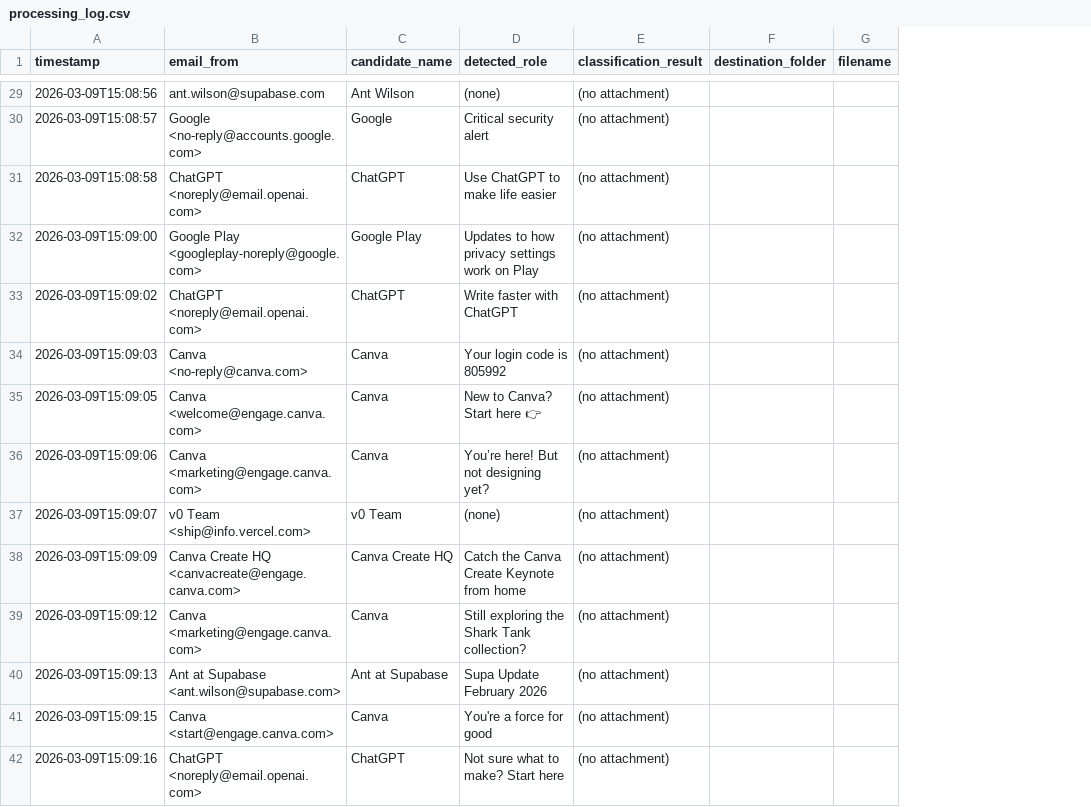
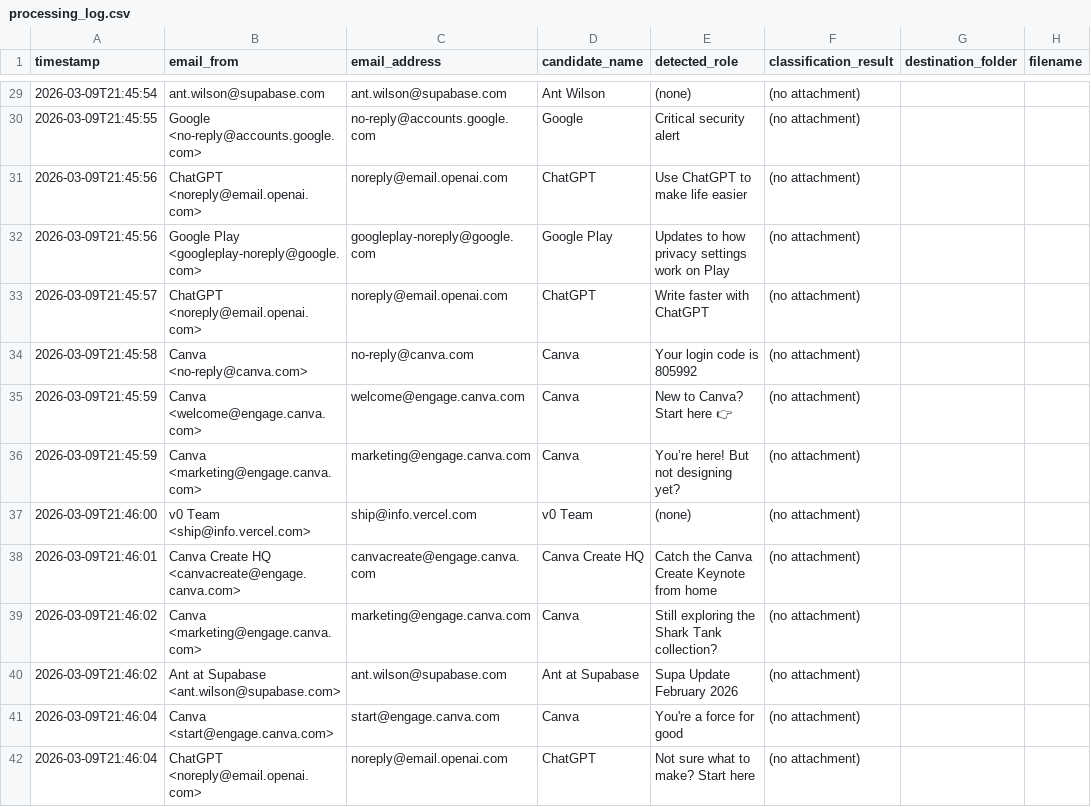
Before and after one commit to jualaju/Resume-Sorter, a CSV file: Resumes/processing_log.csv, drawn as a sheet; only a part is shown, gaps mark what is left out; the diff covers the shown part only; the diff names each change by its address in the sheet, - before the commit and + after, or states it on an @@ line.

```diff
--- a/Resumes/processing_log.csv
+++ b/Resumes/processing_log.csv
+column C (email_address), rows 29-42: ant.wilson@supabase.com | no-reply@accounts.google.com | noreply@email.openai.com | googleplay-noreply@google.com | noreply@email.openai.com | no-reply@canva.com | welcome@engage.canva.com | marketing@engage.canva.com | ship@info.vercel.com | canvacreate@engage.canva.com | marketing@engage.canva.com | ant.wilson@supabase.com | start@engage.canva.com | noreply@email.openai.com
-A29 (timestamp): 2026-03-09T15:08:56
+A29 (timestamp): 2026-03-09T21:45:54
-A30 (timestamp): 2026-03-09T15:08:57
+A30 (timestamp): 2026-03-09T21:45:55
-A31 (timestamp): 2026-03-09T15:08:58
+A31 (timestamp): 2026-03-09T21:45:56
-A32 (timestamp): 2026-03-09T15:09:00
+A32 (timestamp): 2026-03-09T21:45:56
-A33 (timestamp): 2026-03-09T15:09:02
+A33 (timestamp): 2026-03-09T21:45:57
-A34 (timestamp): 2026-03-09T15:09:03
+A34 (timestamp): 2026-03-09T21:45:58
-A35 (timestamp): 2026-03-09T15:09:05
+A35 (timestamp): 2026-03-09T21:45:59
-A36 (timestamp): 2026-03-09T15:09:06
+A36 (timestamp): 2026-03-09T21:45:59
-A37 (timestamp): 2026-03-09T15:09:07
+A37 (timestamp): 2026-03-09T21:46:00
-A38 (timestamp): 2026-03-09T15:09:09
+A38 (timestamp): 2026-03-09T21:46:01
-A39 (timestamp): 2026-03-09T15:09:12
+A39 (timestamp): 2026-03-09T21:46:02
-A40 (timestamp): 2026-03-09T15:09:13
+A40 (timestamp): 2026-03-09T21:46:02
-A41 (timestamp): 2026-03-09T15:09:15
+A41 (timestamp): 2026-03-09T21:46:04
-A42 (timestamp): 2026-03-09T15:09:16
+A42 (timestamp): 2026-03-09T21:46:04
```
Also changed, not shown: 8 added rows and 44 edited cells elsewhere in this file, 8 other files.
